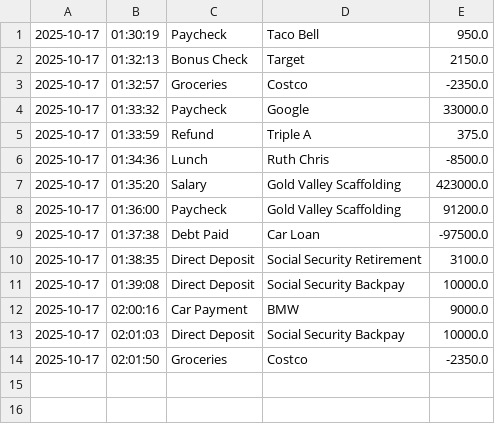
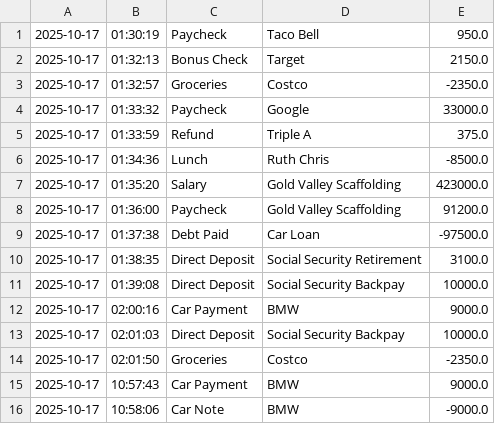
Before and after one commit to AngelLeGrande-coder/Capstone-Business-Ledger, a CSV file: transactions.csv, drawn as a sheet.

```diff
--- a/transactions.csv
+++ b/transactions.csv
@@ -14 +14,3 @@
 2025-10-17|02:01:50|Groceries |Costco|-2350.0
+2025-10-17|10:57:43|Car Payment|BMW|9000.0
+2025-10-17|10:58:06|Car Note|BMW|-9000.0
```
Also changed, not shown: 1 other file.
